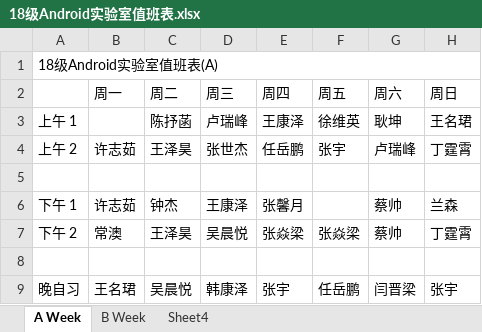
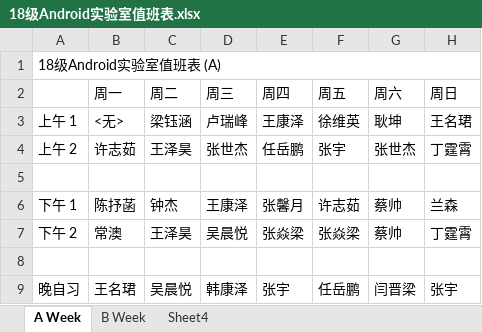
Before and after one commit to Akonwank/dutylog, an Excel workbook: 18级Android实验室值班表.xlsx, sheet A Week, drawn as a sheet; values as stored, in another font and other column widths than the file's, no cell formats; the diff names each change by its address in the sheet, - before the commit and + after, or states it on an @@ line.

```diff
--- a/18级Android实验室值班表.xlsx (sheet A Week)
+++ b/18级Android实验室值班表.xlsx (sheet A Week)
-A1: 18级Android实验室值班表(A)
+A1: 18级Android实验室值班表 (A)
-B3 (周一): (empty)
+B3 (周一): <无>
-C3 (周二): 陈抒菡
+C3 (周二): 梁钰涵
-G4 (周六): 卢瑞峰
+G4 (周六): 张世杰
-B6 (周一): 许志茹
+B6 (周一): 陈抒菡
-F6 (周五): (empty)
+F6 (周五): 许志茹
```
Also changed, not shown: sheet Sheet4, sheet B Week, cell formats.
